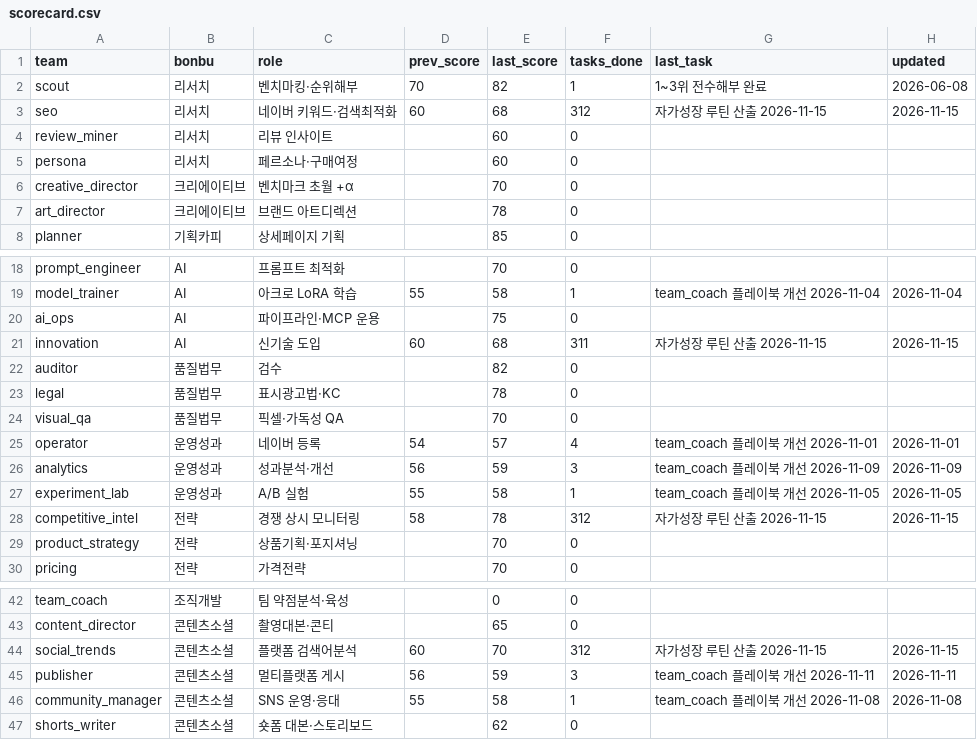
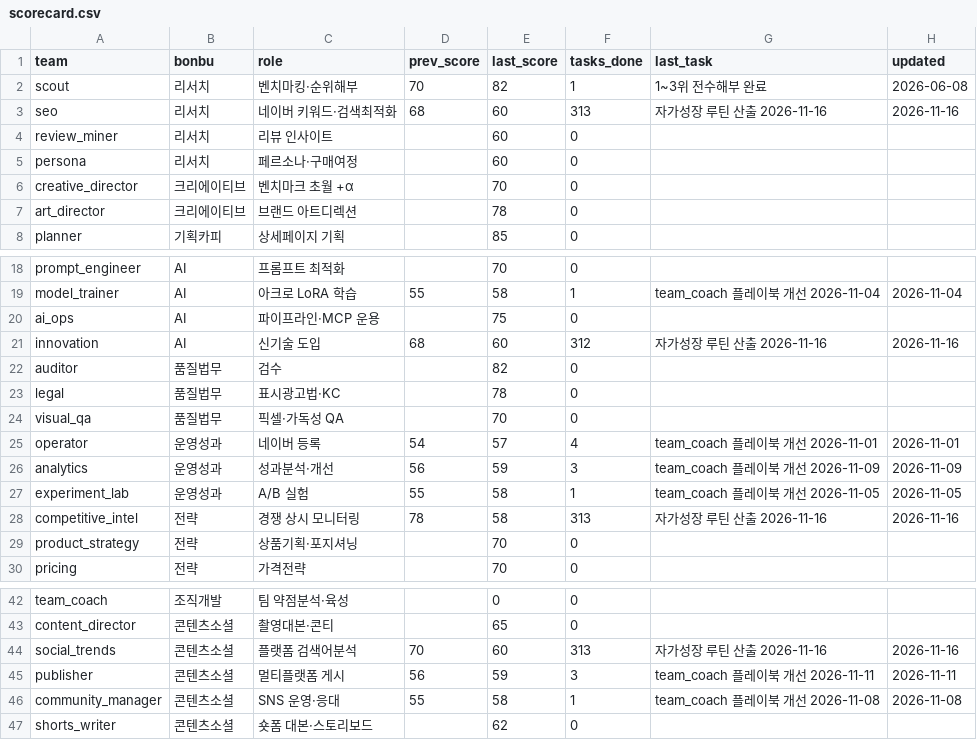
Before and after one commit to kojinsik112-byte/edge-company, a CSV file: business-ops/performance/scorecard.csv, drawn as a sheet; only a part is shown, gaps mark what is left out.

```diff
--- a/business-ops/performance/scorecard.csv
+++ b/business-ops/performance/scorecard.csv
@@ -2,3 +2,3 @@ team,bonbu,role,prev_score,last_score,tasks_done,last_task,updated
 scout,리서치,벤치마킹·순위해부,70,82,1,1~3위 전수해부 완료,2026-06-08
-seo,리서치,네이버 키워드·검색최적화,60,68,312,자가성장 루틴 산출 2026-11-15,2026-11-15
+seo,리서치,네이버 키워드·검색최적화,68,60,313,자가성장 루틴 산출 2026-11-16,2026-11-16
 review_miner,리서치,리뷰 인사이트,,60,0,,
@@ -20,3 +20,3 @@ model_trainer,AI,아크로 LoRA 학습,55,58,1,team_coach 플레이북 개선 20
 ai_ops,AI,파이프라인·MCP 운용,,75,0,,
-innovation,AI,신기술 도입,60,68,311,자가성장 루틴 산출 2026-11-15,2026-11-15
+innovation,AI,신기술 도입,68,60,312,자가성장 루틴 산출 2026-11-16,2026-11-16
 auditor,품질법무,검수,,82,0,,
@@ -27,3 +27,3 @@ analytics,운영성과,성과분석·개선,56,59,3,team_coach 플레이북 개
 experiment_lab,운영성과,A/B 실험,55,58,1,team_coach 플레이북 개선 2026-11-05,2026-11-05
-competitive_intel,전략,경쟁 상시 모니터링,58,78,312,자가성장 루틴 산출 2026-11-15,2026-11-15
+competitive_intel,전략,경쟁 상시 모니터링,78,58,313,자가성장 루틴 산출 2026-11-16,2026-11-16
 product_strategy,전략,상품기획·포지셔닝,,70,0,,
@@ -43,3 +43,3 @@ team_coach,조직개발,팀 약점분석·육성,,0,0,,
 content_director,콘텐츠소셜,촬영대본·콘티,,65,0,,
-social_trends,콘텐츠소셜,플랫폼 검색어분석,60,70,312,자가성장 루틴 산출 2026-11-15,2026-11-15
+social_trends,콘텐츠소셜,플랫폼 검색어분석,70,60,313,자가성장 루틴 산출 2026-11-16,2026-11-16
 publisher,콘텐츠소셜,멀티플랫폼 게시,56,59,3,team_coach 플레이북 개선 2026-11-11,2026-11-11
```
Also changed, not shown: 5 other files.
